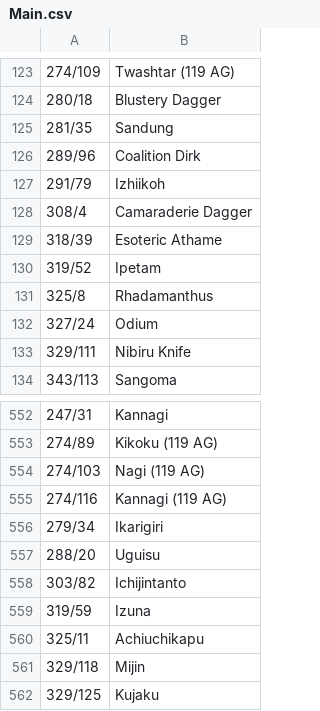
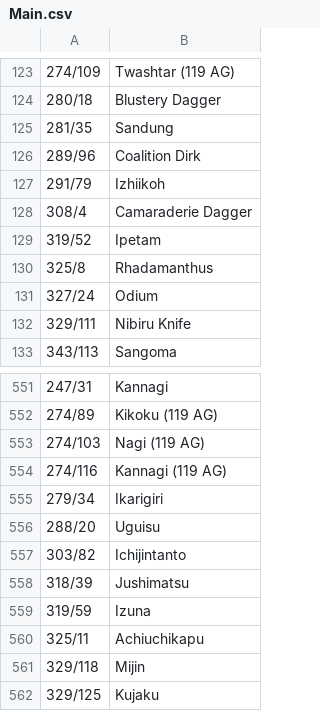
Before and after one commit to voliathon/AltanaViewer, a CSV file: List/PC/ElvaanM/Main.csv, drawn as a sheet; only a part is shown, gaps mark what is left out.

```diff
--- a/List/PC/ElvaanM/Main.csv
+++ b/List/PC/ElvaanM/Main.csv
@@ -128,3 +128,2 @@
 308/4,Camaraderie Dagger
-318/39,Esoteric Athame
 319/52,Ipetam
@@ -558,2 +557,3 @@
 303/82,Ichijintanto
+318/39,Jushimatsu
 319/59,Izuna
```
Also changed, not shown: List/PC/ElvaanF/Main.csv, List/PC/Galka/Main.csv, 8 other files.
